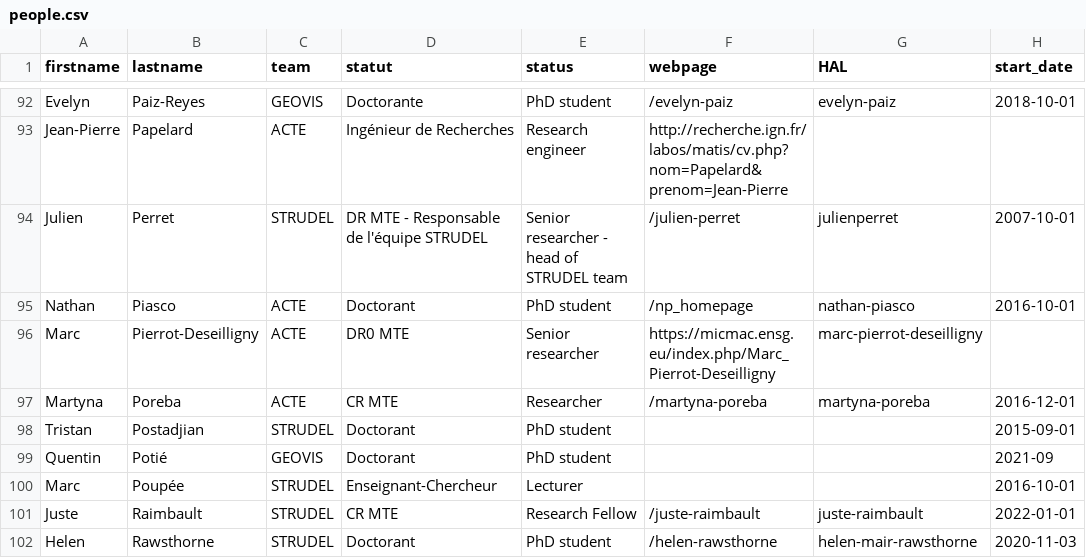
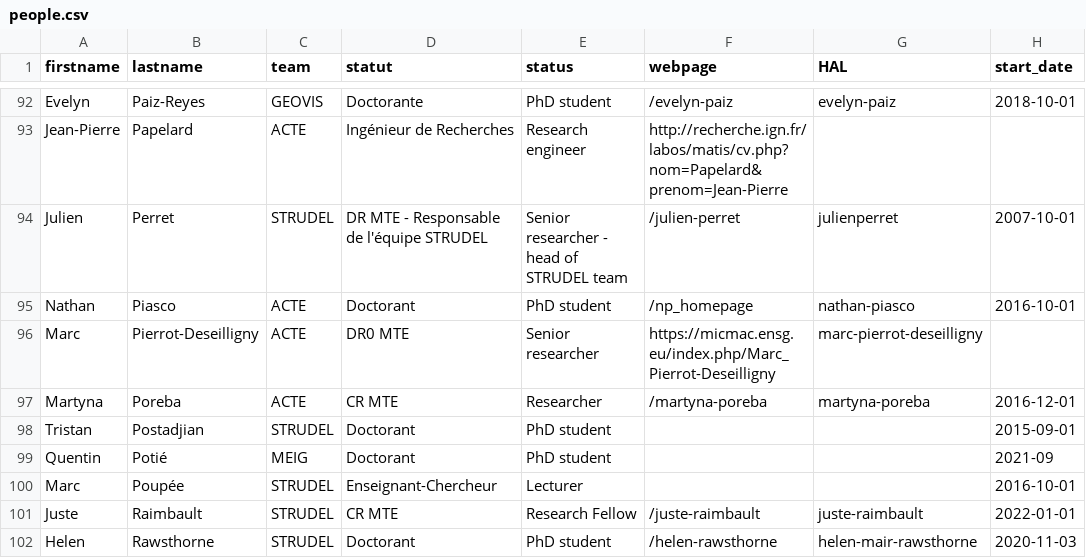
Before and after one commit to umrlastig/lastig_data, a CSV file: people.csv, drawn as a sheet; only a part is shown, gaps mark what is left out; the diff names each change by its address in the sheet, - before the commit and + after, or states it on an @@ line.

Commit message:
Update people.csv

```diff
--- a/people.csv
+++ b/people.csv
-C99 (team): GEOVIS
+C99 (team): MEIG
```
